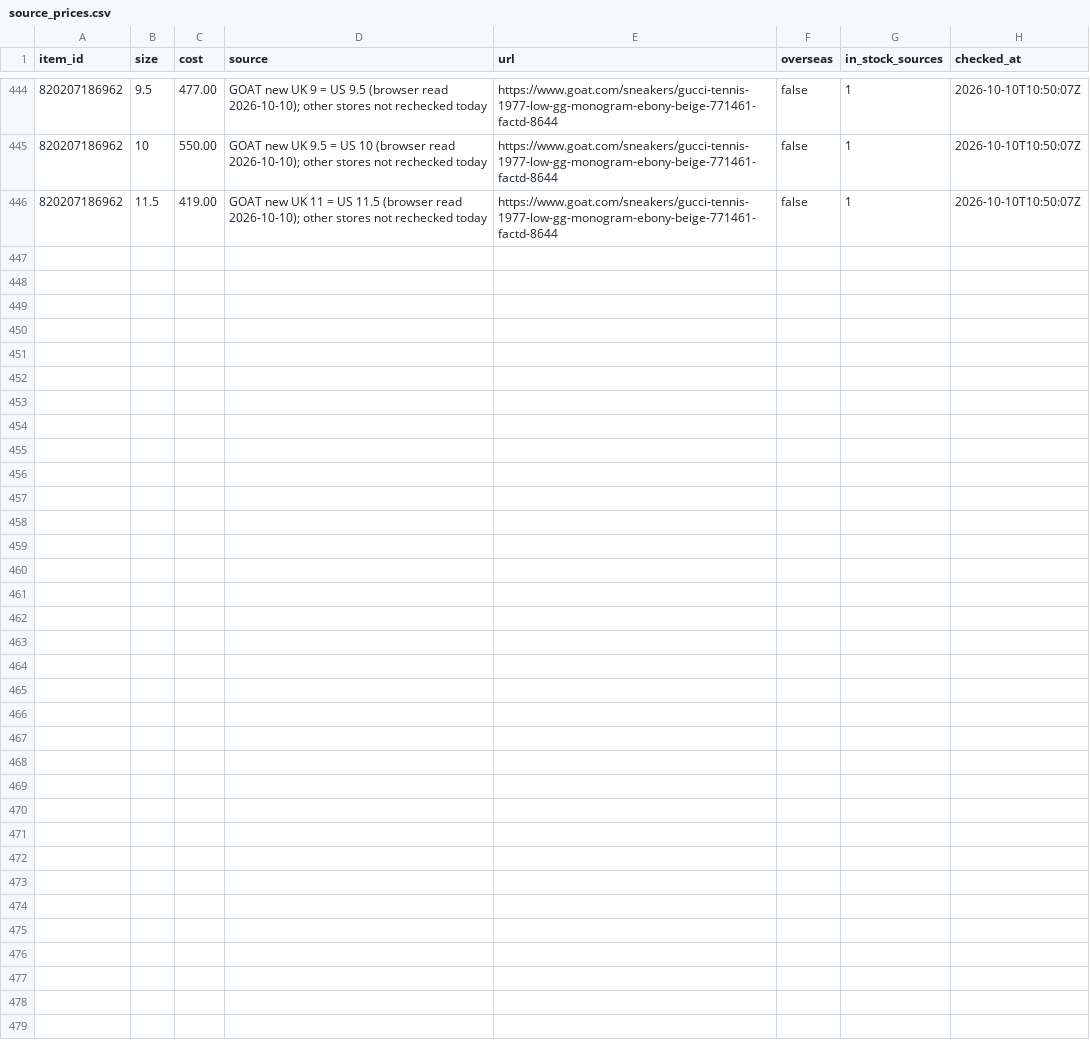
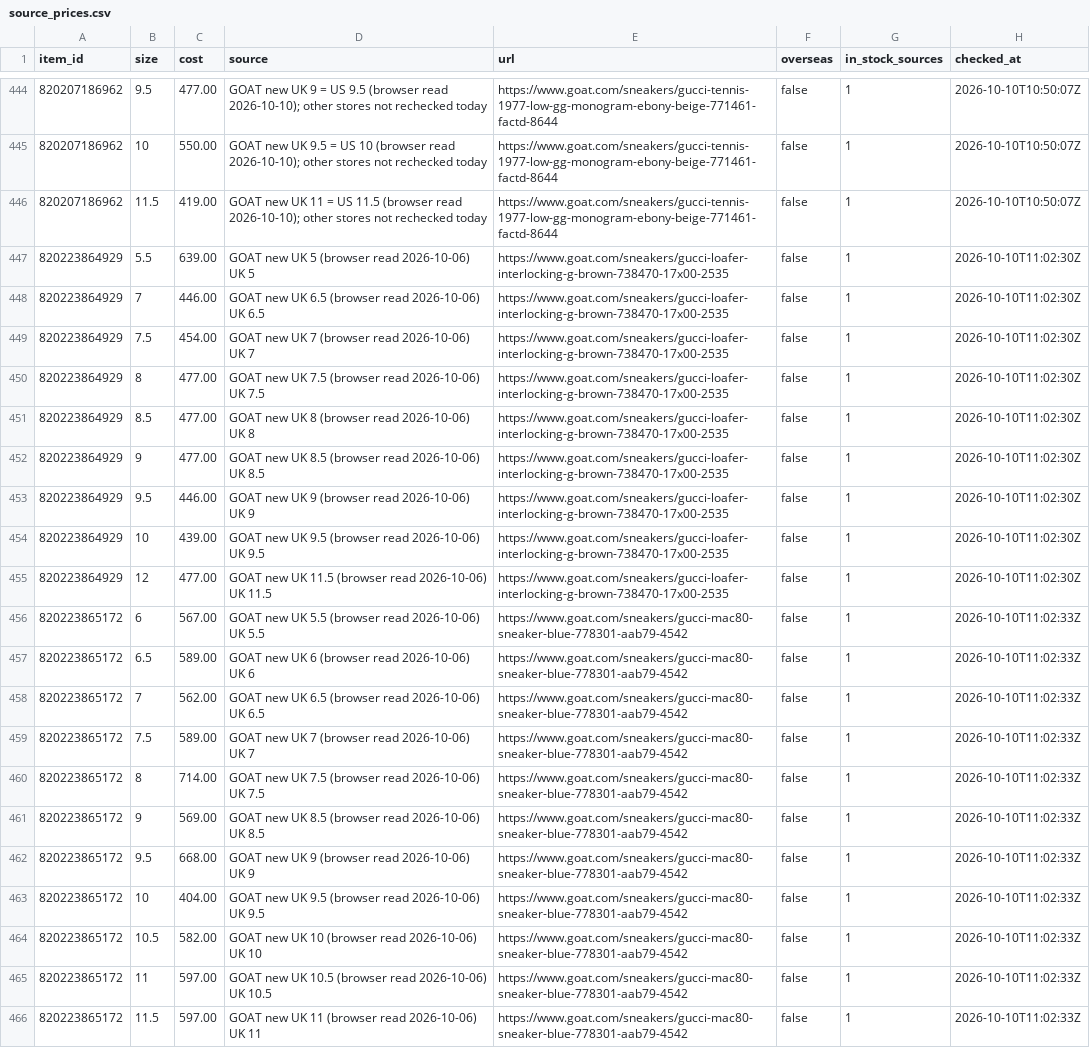
Before and after one commit to relyassian/ebay-bot, a CSV file: data/source_prices.csv, drawn as a sheet; only a part is shown, gaps mark what is left out; the diff names each change by its address in the sheet, - before the commit and + after, or states it on an @@ line.

```diff
--- a/data/source_prices.csv
+++ b/data/source_prices.csv
+row 447: 820223864929 | 5.5 | 639.00 | GOAT new UK 5 (browser read 2026-10-06) UK 5 | https://www.goat.com/sneakers/gucci-loafer-interlocking-g-brown-738470-17x00-2535 | false | 1 | 2026-10-10T11:02:30Z
+row 448: 820223864929 | 7 | 446.00 | GOAT new UK 6.5 (browser read 2026-10-06) UK 6.5 | https://www.goat.com/sneakers/gucci-loafer-interlocking-g-brown-738470-17x00-2535 | false | 1 | 2026-10-10T11:02:30Z
+row 449: 820223864929 | 7.5 | 454.00 | GOAT new UK 7 (browser read 2026-10-06) UK 7 | https://www.goat.com/sneakers/gucci-loafer-interlocking-g-brown-738470-17x00-2535 | false | 1 | 2026-10-10T11:02:30Z
+row 450: 820223864929 | 8 | 477.00 | GOAT new UK 7.5 (browser read 2026-10-06) UK 7.5 | https://www.goat.com/sneakers/gucci-loafer-interlocking-g-brown-738470-17x00-2535 | false | 1 | 2026-10-10T11:02:30Z
+row 451: 820223864929 | 8.5 | 477.00 | GOAT new UK 8 (browser read 2026-10-06) UK 8 | https://www.goat.com/sneakers/gucci-loafer-interlocking-g-brown-738470-17x00-2535 | false | 1 | 2026-10-10T11:02:30Z
+row 452: 820223864929 | 9 | 477.00 | GOAT new UK 8.5 (browser read 2026-10-06) UK 8.5 | https://www.goat.com/sneakers/gucci-loafer-interlocking-g-brown-738470-17x00-2535 | false | 1 | 2026-10-10T11:02:30Z
+row 453: 820223864929 | 9.5 | 446.00 | GOAT new UK 9 (browser read 2026-10-06) UK 9 | https://www.goat.com/sneakers/gucci-loafer-interlocking-g-brown-738470-17x00-2535 | false | 1 | 2026-10-10T11:02:30Z
+row 454: 820223864929 | 10 | 439.00 | GOAT new UK 9.5 (browser read 2026-10-06) UK 9.5 | https://www.goat.com/sneakers/gucci-loafer-interlocking-g-brown-738470-17x00-2535 | false | 1 | 2026-10-10T11:02:30Z
+row 455: 820223864929 | 12 | 477.00 | GOAT new UK 11.5 (browser read 2026-10-06) UK 11.5 | https://www.goat.com/sneakers/gucci-loafer-interlocking-g-brown-738470-17x00-2535 | false | 1 | 2026-10-10T11:02:30Z
+row 456: 820223865172 | 6 | 567.00 | GOAT new UK 5.5 (browser read 2026-10-06) UK 5.5 | https://www.goat.com/sneakers/gucci-mac80-sneaker-blue-778301-aab79-4542 | false | 1 | 2026-10-10T11:02:33Z
+row 457: 820223865172 | 6.5 | 589.00 | GOAT new UK 6 (browser read 2026-10-06) UK 6 | https://www.goat.com/sneakers/gucci-mac80-sneaker-blue-778301-aab79-4542 | false | 1 | 2026-10-10T11:02:33Z
+row 458: 820223865172 | 7 | 562.00 | GOAT new UK 6.5 (browser read 2026-10-06) UK 6.5 | https://www.goat.com/sneakers/gucci-mac80-sneaker-blue-778301-aab79-4542 | false | 1 | 2026-10-10T11:02:33Z
+row 459: 820223865172 | 7.5 | 589.00 | GOAT new UK 7 (browser read 2026-10-06) UK 7 | https://www.goat.com/sneakers/gucci-mac80-sneaker-blue-778301-aab79-4542 | false | 1 | 2026-10-10T11:02:33Z
+row 460: 820223865172 | 8 | 714.00 | GOAT new UK 7.5 (browser read 2026-10-06) UK 7.5 | https://www.goat.com/sneakers/gucci-mac80-sneaker-blue-778301-aab79-4542 | false | 1 | 2026-10-10T11:02:33Z
+row 461: 820223865172 | 9 | 569.00 | GOAT new UK 8.5 (browser read 2026-10-06) UK 8.5 | https://www.goat.com/sneakers/gucci-mac80-sneaker-blue-778301-aab79-4542 | false | 1 | 2026-10-10T11:02:33Z
+row 462: 820223865172 | 9.5 | 668.00 | GOAT new UK 9 (browser read 2026-10-06) UK 9 | https://www.goat.com/sneakers/gucci-mac80-sneaker-blue-778301-aab79-4542 | false | 1 | 2026-10-10T11:02:33Z
+row 463: 820223865172 | 10 | 404.00 | GOAT new UK 9.5 (browser read 2026-10-06) UK 9.5 | https://www.goat.com/sneakers/gucci-mac80-sneaker-blue-778301-aab79-4542 | false | 1 | 2026-10-10T11:02:33Z
+row 464: 820223865172 | 10.5 | 582.00 | GOAT new UK 10 (browser read 2026-10-06) UK 10 | https://www.goat.com/sneakers/gucci-mac80-sneaker-blue-778301-aab79-4542 | false | 1 | 2026-10-10T11:02:33Z
+row 465: 820223865172 | 11 | 597.00 | GOAT new UK 10.5 (browser read 2026-10-06) UK 10.5 | https://www.goat.com/sneakers/gucci-mac80-sneaker-blue-778301-aab79-4542 | false | 1 | 2026-10-10T11:02:33Z
+row 466: 820223865172 | 11.5 | 597.00 | GOAT new UK 11 (browser read 2026-10-06) UK 11 | https://www.goat.com/sneakers/gucci-mac80-sneaker-blue-778301-aab79-4542 | false | 1 | 2026-10-10T11:02:33Z
```
Also changed, not shown: 4 other files.
